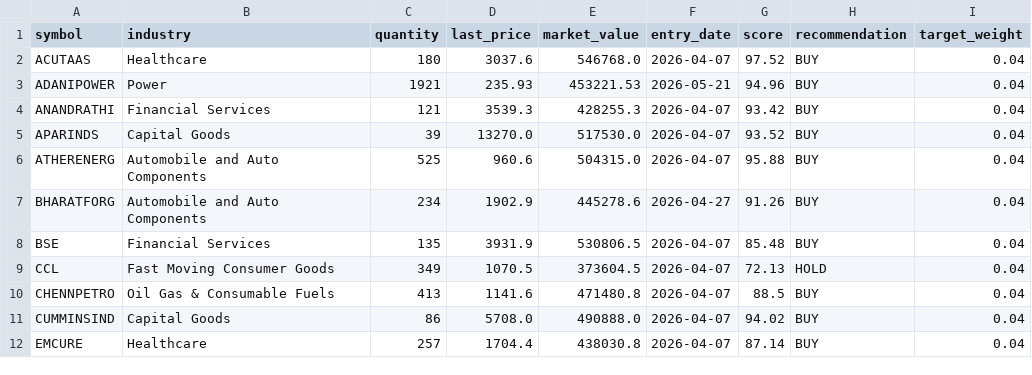
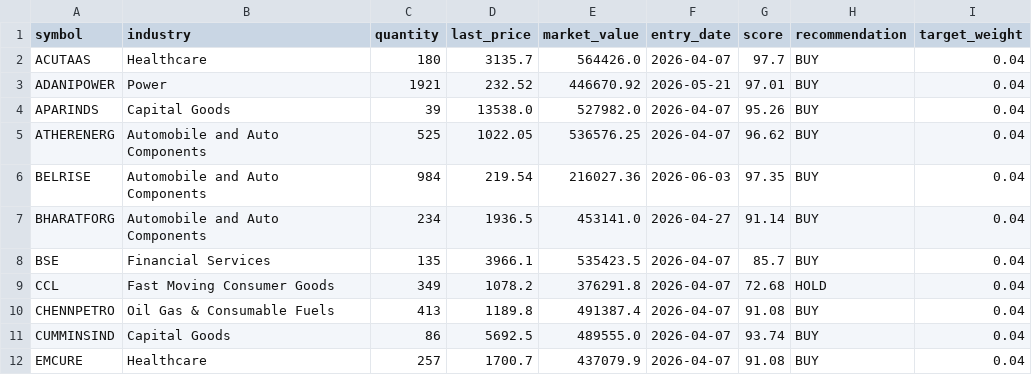
Before and after one commit to Vidyasagar29/equity-portfolio, a CSV file: data/portfolio_positions.csv, drawn as a sheet; only a part is shown; the diff covers the shown part only.

```diff
--- a/data/portfolio_positions.csv
+++ b/data/portfolio_positions.csv
@@ -1,12 +1,12 @@
 symbol,industry,quantity,last_price,market_value,entry_date,score,recommendation,target_weight
-ACUTAAS,Healthcare,180,3037.6,546768.0,2026-04-07,97.52,BUY,0.04
-ADANIPOWER,Power,1921,235.93,453221.53,2026-05-21,94.96,BUY,0.04
-ANANDRATHI,Financial Services,121,3539.3,428255.3,2026-04-07,93.42,BUY,0.04
-APARINDS,Capital Goods,39,13270.0,517530.0,2026-04-07,93.52,BUY,0.04
-ATHERENERG,Automobile and Auto Components,525,960.6,504315.0,2026-04-07,95.88,BUY,0.04
-BHARATFORG,Automobile and Auto Components,234,1902.9,445278.6,2026-04-27,91.26,BUY,0.04
-BSE,Financial Services,135,3931.9,530806.5,2026-04-07,85.48,BUY,0.04
-CCL,Fast Moving Consumer Goods,349,1070.5,373604.5,2026-04-07,72.13,HOLD,0.04
-CHENNPETRO,Oil Gas & Consumable Fuels,413,1141.6,471480.8,2026-04-07,88.5,BUY,0.04
-CUMMINSIND,Capital Goods,86,5708.0,490888.0,2026-04-07,94.02,BUY,0.04
-EMCURE,Healthcare,257,1704.4,438030.8,2026-04-07,87.14,BUY,0.04
+ACUTAAS,Healthcare,180,3135.7,564426.0,2026-04-07,97.7,BUY,0.04
+ADANIPOWER,Power,1921,232.52,446670.92,2026-05-21,97.01,BUY,0.04
+APARINDS,Capital Goods,39,13538.0,527982.0,2026-04-07,95.26,BUY,0.04
+ATHERENERG,Automobile and Auto Components,525,1022.05,536576.25,2026-04-07,96.62,BUY,0.04
+BELRISE,Automobile and Auto Components,984,219.54,216027.36,2026-06-03,97.35,BUY,0.04
+BHARATFORG,Automobile and Auto Components,234,1936.5,453141.0,2026-04-27,91.14,BUY,0.04
+BSE,Financial Services,135,3966.1,535423.5,2026-04-07,85.7,BUY,0.04
+CCL,Fast Moving Consumer Goods,349,1078.2,376291.8,2026-04-07,72.68,HOLD,0.04
+CHENNPETRO,Oil Gas & Consumable Fuels,413,1189.8,491387.4,2026-04-07,91.08,BUY,0.04
+CUMMINSIND,Capital Goods,86,5692.5,489555.0,2026-04-07,93.74,BUY,0.04
+EMCURE,Healthcare,257,1700.7,437079.9,2026-04-07,91.08,BUY,0.04
```
Also changed, not shown: 42 edited cells elsewhere in this file, data/latest_rankings.csv, data/portfolio_nav.csv, 9 other files.
